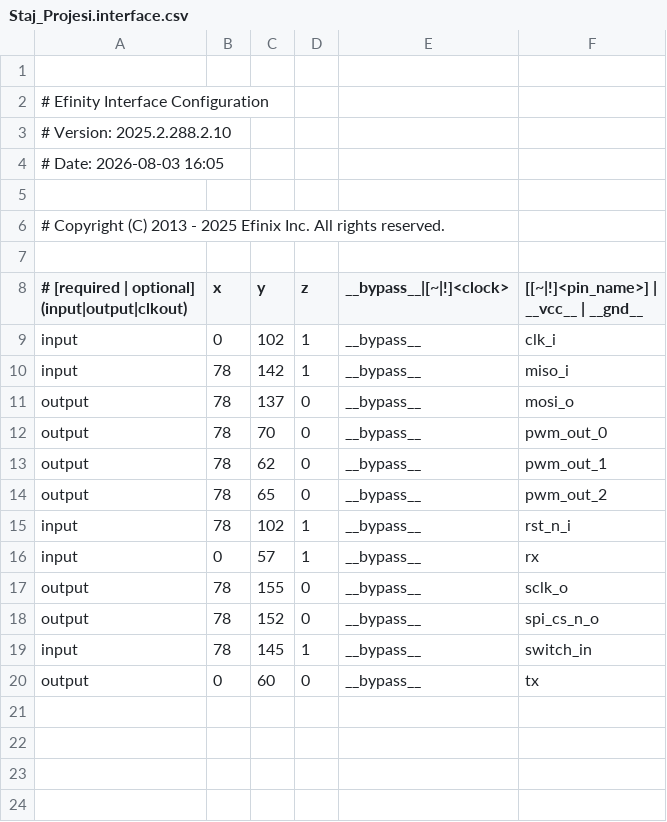
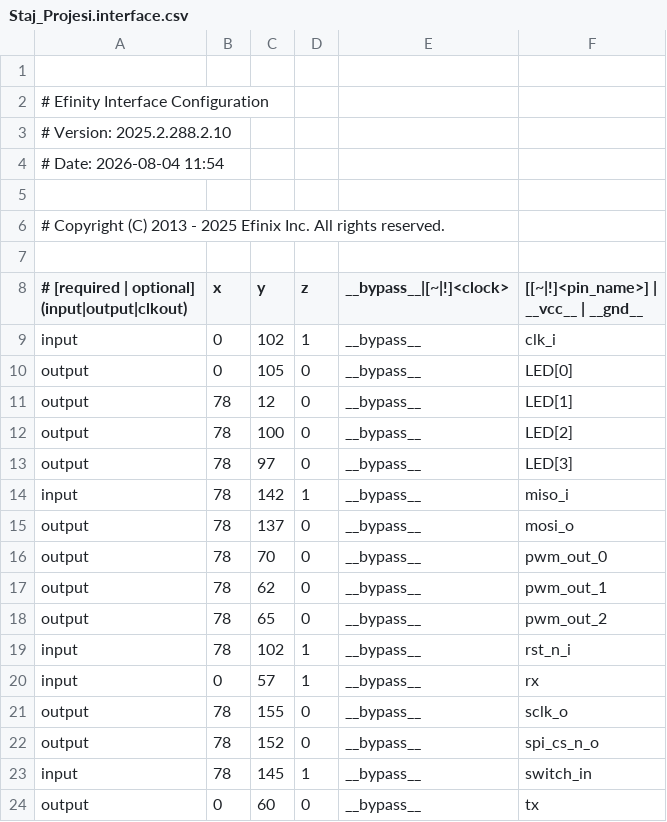
Before and after one commit to OmerSahinkou/Ayduo_Staj, a CSV file: Staj_Projesi/outflow/Staj_Projesi.interface.csv, drawn as a sheet.

```diff
--- a/Staj_Projesi/outflow/Staj_Projesi.interface.csv
+++ b/Staj_Projesi/outflow/Staj_Projesi.interface.csv
@@ -3,3 +3,3 @@
 # Version: 2025.2.288.2.10
-# Date: 2026-08-03 16:05
+# Date: 2026-08-04 11:54
 
@@ -9,2 +9,6 @@
 input, 0, 102, 1, __bypass__, clk_i
+output, 0, 105, 0, __bypass__, LED[0]
+output, 78, 12, 0, __bypass__, LED[1]
+output, 78, 100, 0, __bypass__, LED[2]
+output, 78, 97, 0, __bypass__, LED[3]
 input, 78, 142, 1, __bypass__, miso_i
```
Also changed, not shown: Staj_Projesi/outflow/Staj_Projesi.pinout.csv, Staj_Projesi/outflow/Staj_Projesi.res.csv, 56 other files.
